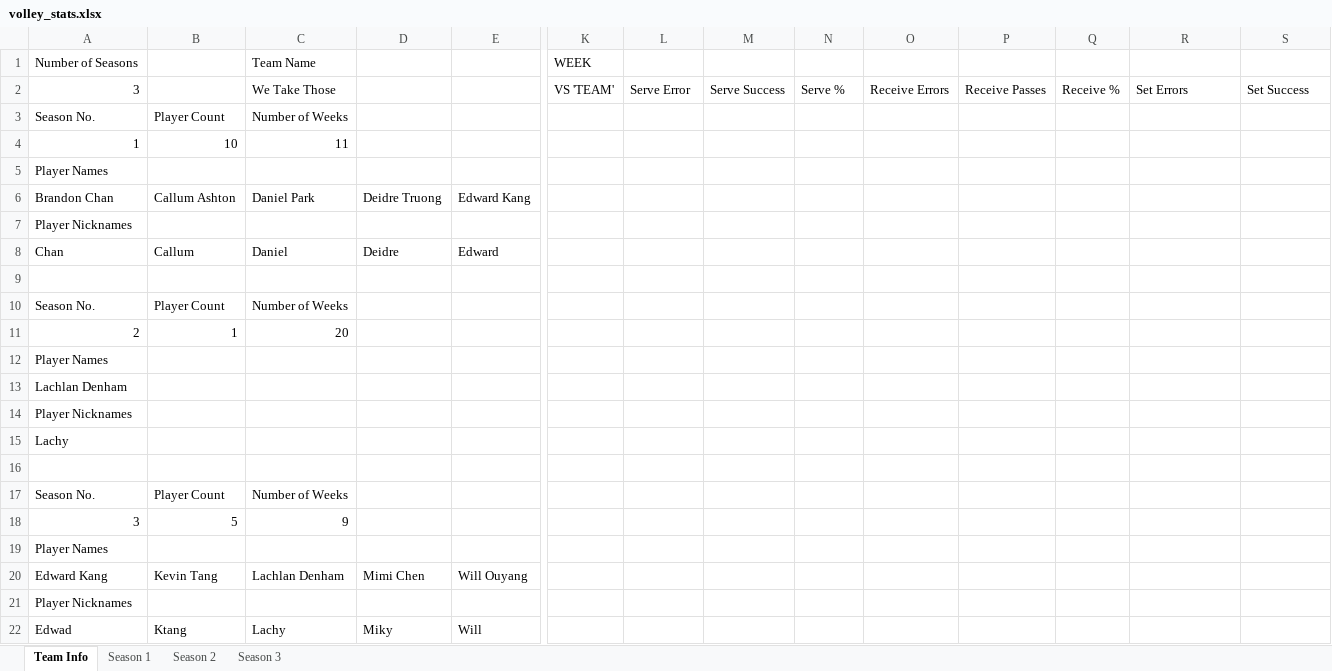
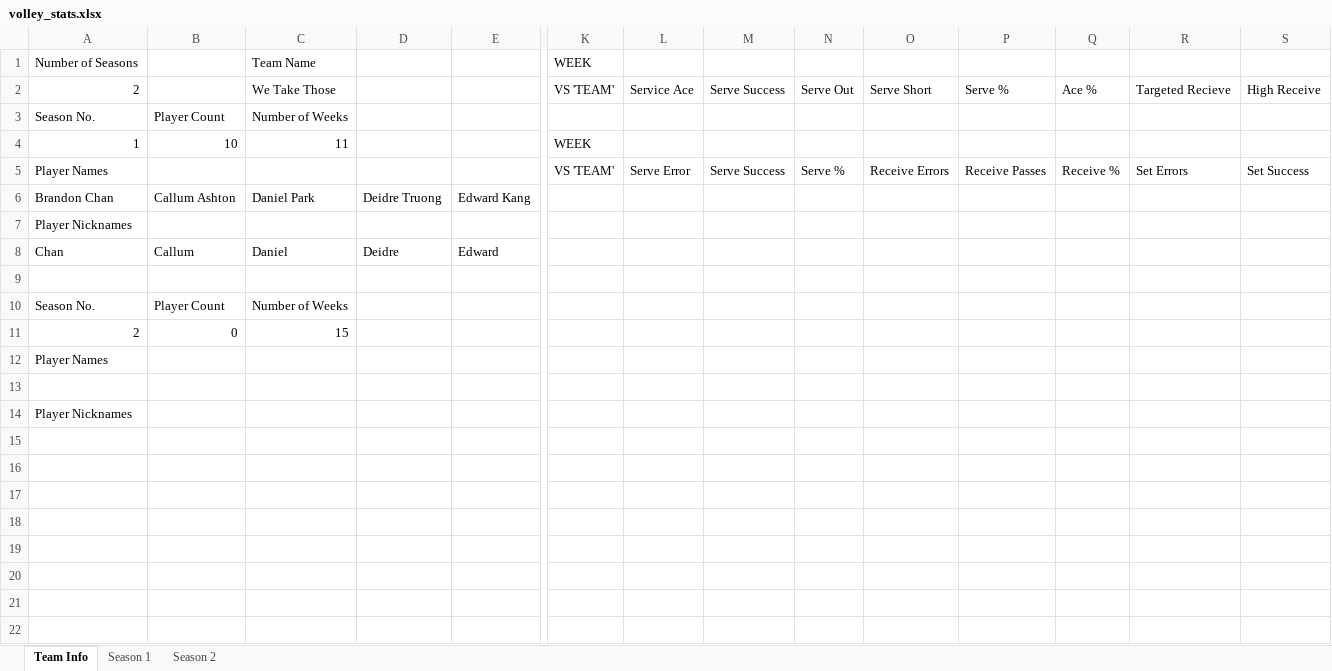
Before and after one commit to zxcv-zxcv-zxcv/volleyball-data-wrangling, an Excel workbook: data/volley_stats.xlsx, sheet Team Info, drawn as a sheet; only a part is shown, gaps mark what is left out; values as stored, in another font and other column widths than the file's, no borders; removed rows and columns are numbered as before the commit, all else as after; rows hold the shown columns only; the diff names each change by its address in the sheet, - before the commit and + after, or states it on an @@ line.

Commit message:
Change add new season to wrap text as it is added. also changed the data being recorded

```diff
--- a/data/volley_stats.xlsx (sheet Team Info)
+++ b/data/volley_stats.xlsx (sheet Team Info)
-sheet tab: Season 3
-row 2: 3 |  | We Take Those |  |  | VS 'TEAM' | Serve Error | Serve Success | Serve % | Receive Errors | Receive Passes | Receive % | Set Errors | Set Success
+row 2: 2 |  | We Take Those |  |  | VS 'TEAM' | Service Ace | Serve Success | Serve Out | Serve Short | Serve % | Ace % | Targeted Recieve | High Receive
-K4: (empty)
+K4: WEEK
-row 5: Player Names
+row 5: Player Names |  |  |  |  | VS 'TEAM' | Serve Error | Serve Success | Serve % | Receive Errors | Receive Passes | Receive % | Set Errors | Set Success
-B11: 1
+B11: 0
-C11: 20
+C11: 15
-A13: Lachlan Denham
+A13: (empty)
-row 15: Lachy
-row 16: (empty)
-row 17: Season No. | Player Count | Number of Weeks
-row 18: 3 | 5 | 9
-row 19: Player Names
-row 20: Edward Kang | Kevin Tang | Lachlan Denham | Mimi Chen | Will Ouyang
-row 21: Player Nicknames
-row 22: Edwad | Ktang | Lachy | Miky | Will
```
Also changed, not shown: sheet Season 2, 2 other files.
